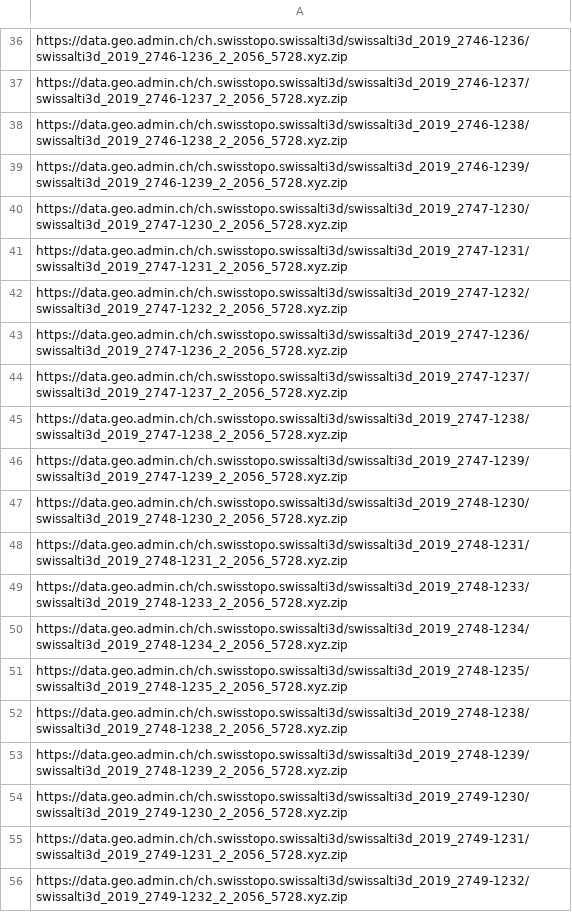
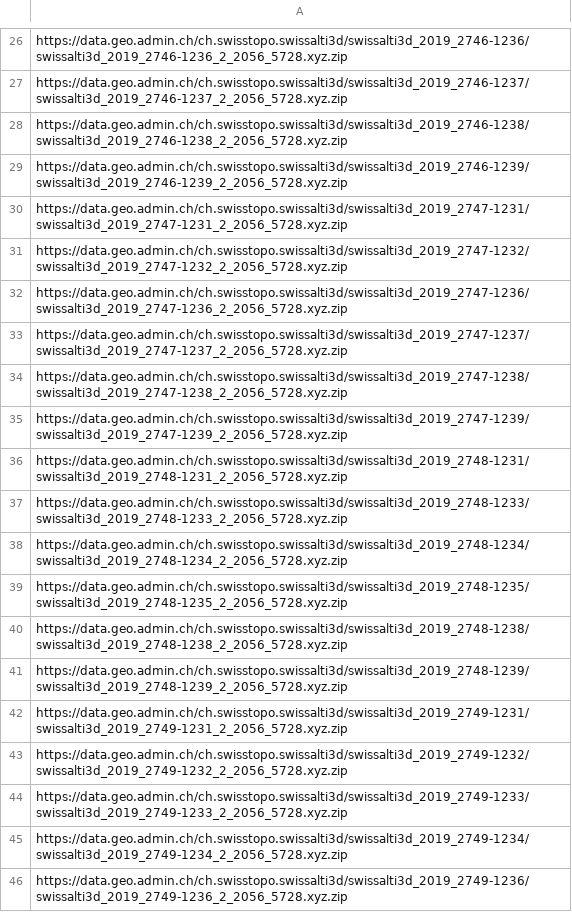
Before and after one commit to dplate/alpine-route, a CSV file: tools/saentis/segmentUrls.csv, drawn as a sheet; only a part is shown, gaps mark what is left out; the shorter side is filled out with more unchanged rows; removed rows and columns are numbered as before the commit, all else as after; the diff covers the shown part only; the diff names each change by its address in the sheet, - before the commit and + after, or states it on an @@ line.

```diff
--- a/tools/saentis/segmentUrls.csv
+++ b/tools/saentis/segmentUrls.csv
-row 40: https://data.geo.admin.ch/ch.swisstopo.swissalti3d/swissalti3d_2019_2747-1230/swissalti3d_2019_2747-1230_2_2056_5728.xyz.zip
-row 47: https://data.geo.admin.ch/ch.swisstopo.swissalti3d/swissalti3d_2019_2748-1230/swissalti3d_2019_2748-1230_2_2056_5728.xyz.zip
-row 54: https://data.geo.admin.ch/ch.swisstopo.swissalti3d/swissalti3d_2019_2749-1230/swissalti3d_2019_2749-1230_2_2056_5728.xyz.zip
```
Also changed, not shown: 34 added rows, 10 removed rows and 15 edited cells elsewhere in this file, 15 other files.
